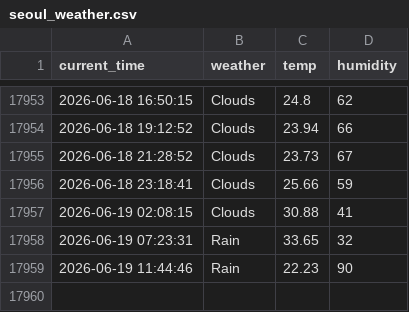
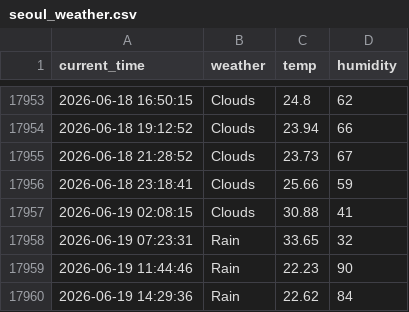
Before and after one commit to Junu18/seoul_weather_5_m, a CSV file: seoul_weather.csv, drawn as a sheet; only a part is shown, gaps mark what is left out.

```diff
--- a/seoul_weather.csv
+++ b/seoul_weather.csv
@@ -17959 +17959,2 @@ current_time,weather,temp,humidity
 2026-06-19 11:44:46,Rain,22.23,90
+2026-06-19 14:29:36,Rain,22.62,84
```
